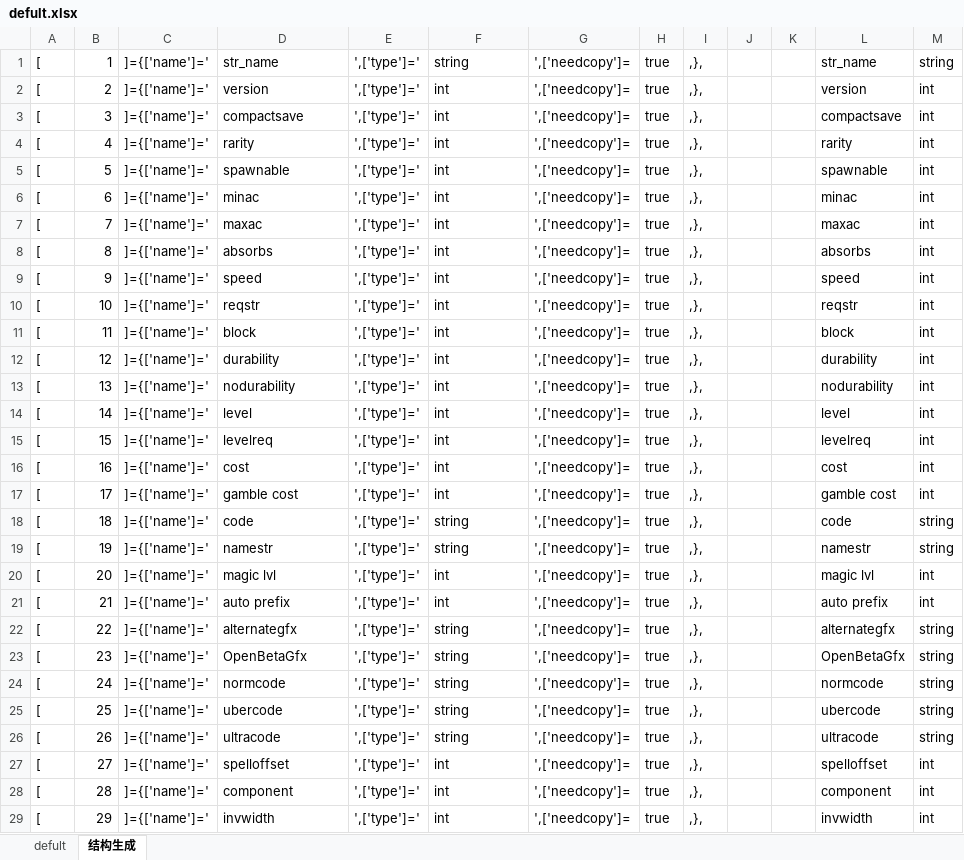
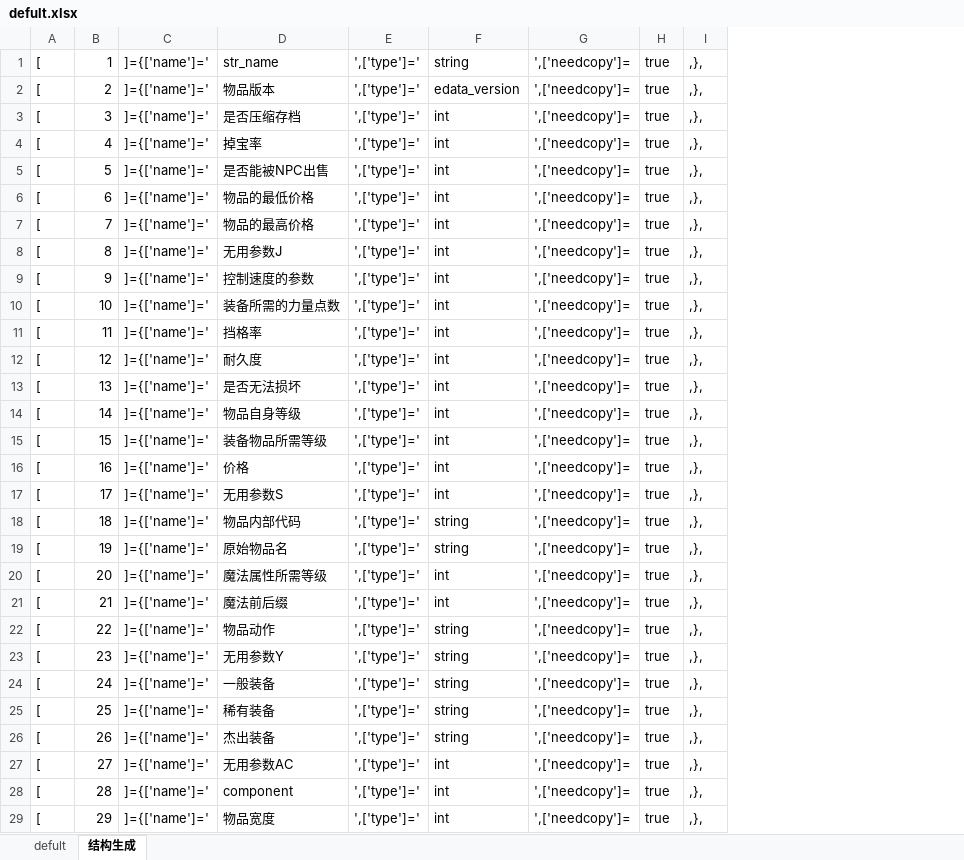
Before and after one commit to zpcpi/DiabloII_data, an Excel workbook: excel/data_excel/defult.xlsx, sheet 结构生成, drawn as a sheet; only a part is shown; values as stored, in another font and other column widths than the file's, no borders; conditional formats not drawn; the diff covers the shown part only; the diff names each change by its address in the sheet, - before the commit and + after, or states it on an @@ line.

```diff
--- a/excel/data_excel/defult.xlsx (sheet 结构生成)
+++ b/excel/data_excel/defult.xlsx (sheet 结构生成)
-column J, empty
-column K, empty
-column L, rows 1-29: str_name | version | compactsave | rarity | spawnable | minac | maxac | absorbs | speed | reqstr | block | durability | nodurability | level | levelreq | cost | gamble cost | code | namestr | magic lvl | auto prefix | alternategfx | OpenBetaGfx | normcode | ubercode | ultracode | spelloffset | component | invwidth
-column M, rows 1-29: string | int | int | int | int | int | int | int | int | int | int | int | int | int | int | int | int | string | string | int | int | string | string | string | string | string | int | int | int
-D2: version
+D2: 物品版本
-F2: int
+F2: edata_version
-D3: compactsave
+D3: 是否压缩存档
-D4: rarity
+D4: 掉宝率
-D5: spawnable
+D5: 是否能被NPC出售
-D6: minac
+D6: 物品的最低价格
-D7: maxac
+D7: 物品的最高价格
-D8: absorbs
+D8: 无用参数J
-D9: speed
+D9: 控制速度的参数
-D10: reqstr
+D10: 装备所需的力量点数
-D11: block
+D11: 挡格率
-D12: durability
+D12: 耐久度
-D13: nodurability
+D13: 是否无法损坏
-D14: level
+D14: 物品自身等级
-D15: levelreq
+D15: 装备物品所需等级
-D16: cost
+D16: 价格
-D17: gamble cost
+D17: 无用参数S
-D18: code
+D18: 物品内部代码
-D19: namestr
+D19: 原始物品名
-D20: magic lvl
+D20: 魔法属性所需等级
-D21: auto prefix
+D21: 魔法前后缀
-D22: alternategfx
+D22: 物品动作
-D23: OpenBetaGfx
+D23: 无用参数Y
-D24: normcode
+D24: 一般装备
-D25: ubercode
+D25: 稀有装备
-D26: ultracode
+D26: 杰出装备
-D27: spelloffset
+D27: 无用参数AC
-D29: invwidth
+D29: 物品宽度
```
Also changed, not shown: 44 edited cells elsewhere in this sheet, excel/data_excel/Armor.xlsx, 4 other files.
